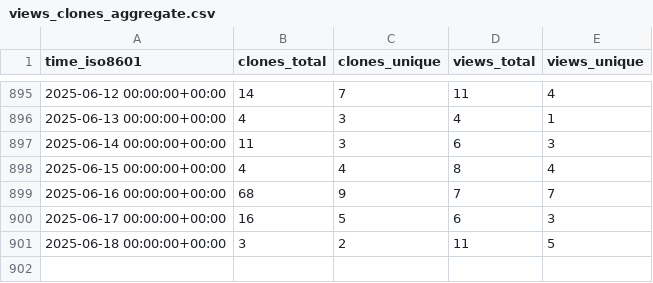
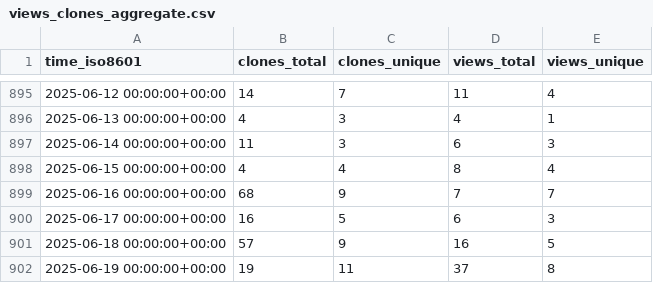
Before and after one commit to gitsrc/icefirelabs-status, a CSV file: IceFireDB/IceFireDB/ghrs-data/views_clones_aggregate.csv, drawn as a sheet; only a part is shown, gaps mark what is left out.

```diff
--- a/IceFireDB/IceFireDB/ghrs-data/views_clones_aggregate.csv
+++ b/IceFireDB/IceFireDB/ghrs-data/views_clones_aggregate.csv
@@ -900,2 +900,3 @@ time_iso8601,clones_total,clones_unique,views_total,views_unique
 2025-06-17 00:00:00+00:00,16,5,6,3
-2025-06-18 00:00:00+00:00,3,2,11,5
+2025-06-18 00:00:00+00:00,57,9,16,5
+2025-06-19 00:00:00+00:00,19,11,37,8
```
Also changed, not shown: 1 other file.
